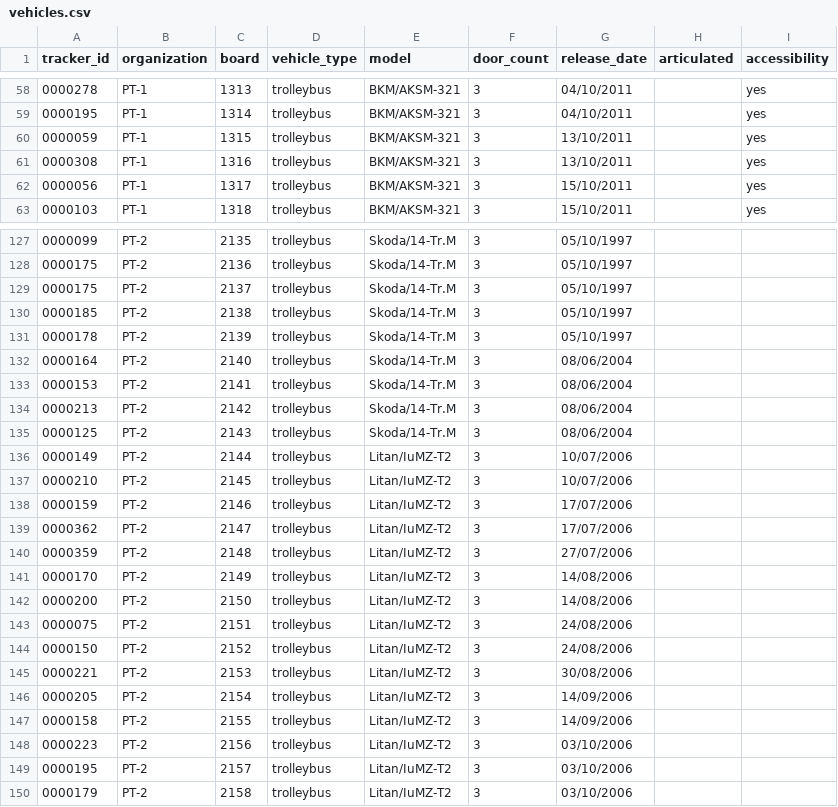
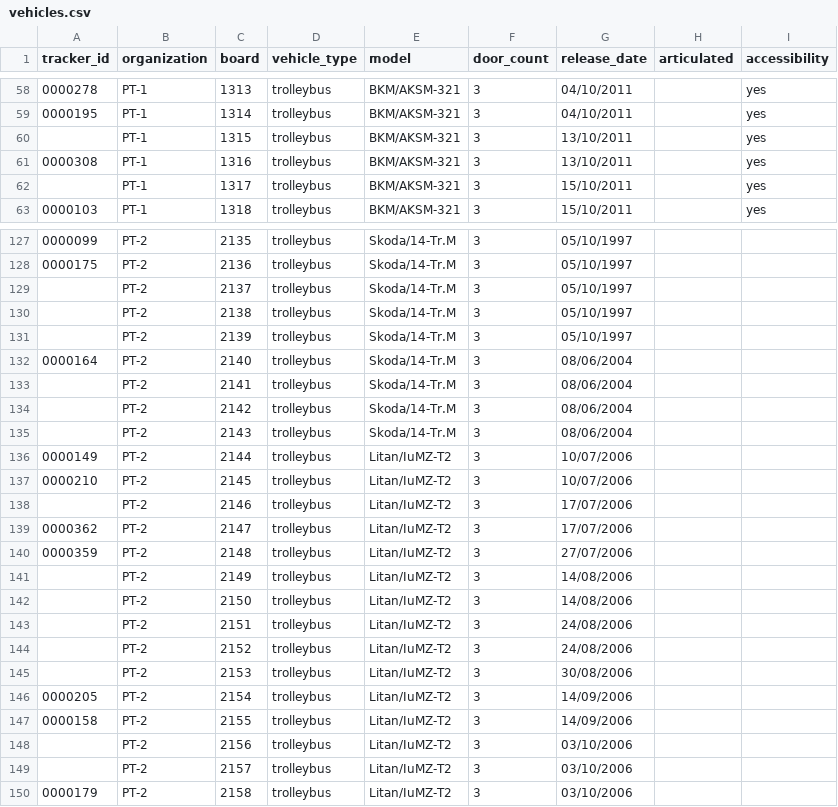
Before and after one commit to roataway/route-data, a CSV file: vehicles.csv, drawn as a sheet; only a part is shown, gaps mark what is left out; the diff covers the shown part only.

Commit message:
Remove dupes

```diff
--- a/vehicles.csv
+++ b/vehicles.csv
@@ -59,5 +59,5 @@ tracker_id,organization,board,vehicle_type,model,door_count,release_date,articul
 0000195,PT-1,1314,trolleybus,BKM/AKSM-321,3,04/10/2011,,yes
-0000059,PT-1,1315,trolleybus,BKM/AKSM-321,3,13/10/2011,,yes
+,PT-1,1315,trolleybus,BKM/AKSM-321,3,13/10/2011,,yes
 0000308,PT-1,1316,trolleybus,BKM/AKSM-321,3,13/10/2011,,yes
-0000056,PT-1,1317,trolleybus,BKM/AKSM-321,3,15/10/2011,,yes
+,PT-1,1317,trolleybus,BKM/AKSM-321,3,15/10/2011,,yes
 0000103,PT-1,1318,trolleybus,BKM/AKSM-321,3,15/10/2011,,yes
@@ -128,23 +128,23 @@ tracker_id,organization,board,vehicle_type,model,door_count,release_date,articul
 0000175,PT-2,2136,trolleybus,Skoda/14-Tr.M,3,05/10/1997,,
-0000175,PT-2,2137,trolleybus,Skoda/14-Tr.M,3,05/10/1997,,
-0000185,PT-2,2138,trolleybus,Skoda/14-Tr.M,3,05/10/1997,,
-0000178,PT-2,2139,trolleybus,Skoda/14-Tr.M,3,05/10/1997,,
+,PT-2,2137,trolleybus,Skoda/14-Tr.M,3,05/10/1997,,
+,PT-2,2138,trolleybus,Skoda/14-Tr.M,3,05/10/1997,,
+,PT-2,2139,trolleybus,Skoda/14-Tr.M,3,05/10/1997,,
 0000164,PT-2,2140,trolleybus,Skoda/14-Tr.M,3,08/06/2004,,
-0000153,PT-2,2141,trolleybus,Skoda/14-Tr.M,3,08/06/2004,,
-0000213,PT-2,2142,trolleybus,Skoda/14-Tr.M,3,08/06/2004,,
-0000125,PT-2,2143,trolleybus,Skoda/14-Tr.M,3,08/06/2004,,
+,PT-2,2141,trolleybus,Skoda/14-Tr.M,3,08/06/2004,,
+,PT-2,2142,trolleybus,Skoda/14-Tr.M,3,08/06/2004,,
+,PT-2,2143,trolleybus,Skoda/14-Tr.M,3,08/06/2004,,
 0000149,PT-2,2144,trolleybus,Litan/IuMZ-T2,3,10/07/2006,,
 0000210,PT-2,2145,trolleybus,Litan/IuMZ-T2,3,10/07/2006,,
-0000159,PT-2,2146,trolleybus,Litan/IuMZ-T2,3,17/07/2006,,
+,PT-2,2146,trolleybus,Litan/IuMZ-T2,3,17/07/2006,,
 0000362,PT-2,2147,trolleybus,Litan/IuMZ-T2,3,17/07/2006,,
 0000359,PT-2,2148,trolleybus,Litan/IuMZ-T2,3,27/07/2006,,
-0000170,PT-2,2149,trolleybus,Litan/IuMZ-T2,3,14/08/2006,,
-0000200,PT-2,2150,trolleybus,Litan/IuMZ-T2,3,14/08/2006,,
-0000075,PT-2,2151,trolleybus,Litan/IuMZ-T2,3,24/08/2006,,
-0000150,PT-2,2152,trolleybus,Litan/IuMZ-T2,3,24/08/2006,,
-0000221,PT-2,2153,trolleybus,Litan/IuMZ-T2,3,30/08/2006,,
+,PT-2,2149,trolleybus,Litan/IuMZ-T2,3,14/08/2006,,
+,PT-2,2150,trolleybus,Litan/IuMZ-T2,3,14/08/2006,,
+,PT-2,2151,trolleybus,Litan/IuMZ-T2,3,24/08/2006,,
+,PT-2,2152,trolleybus,Litan/IuMZ-T2,3,24/08/2006,,
+,PT-2,2153,trolleybus,Litan/IuMZ-T2,3,30/08/2006,,
 0000205,PT-2,2154,trolleybus,Litan/IuMZ-T2,3,14/09/2006,,
 0000158,PT-2,2155,trolleybus,Litan/IuMZ-T2,3,14/09/2006,,
-0000223,PT-2,2156,trolleybus,Litan/IuMZ-T2,3,03/10/2006,,
-0000195,PT-2,2157,trolleybus,Litan/IuMZ-T2,3,03/10/2006,,
+,PT-2,2156,trolleybus,Litan/IuMZ-T2,3,03/10/2006,,
+,PT-2,2157,trolleybus,Litan/IuMZ-T2,3,03/10/2006,,
 0000179,PT-2,2158,trolleybus,Litan/IuMZ-T2,3,03/10/2006,,
```
Also changed, not shown: 47 edited cells elsewhere in this file.
